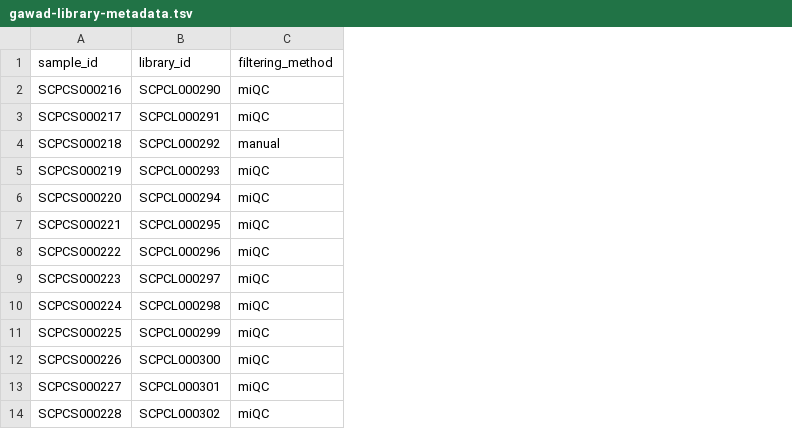
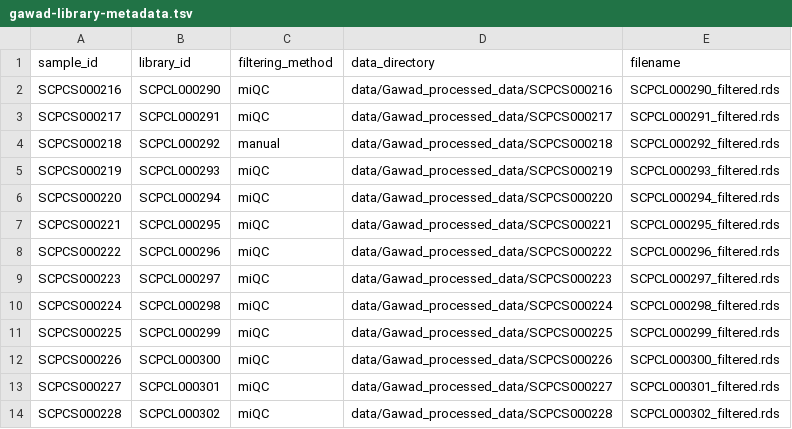
Before and after one commit to AlexsLemonade/scpca-downstream-analyses, a TSV file: project-metadata/gawad-library-metadata.tsv, drawn as a sheet; only a part is shown; the diff names each change by its address in the sheet, - before the commit and + after, or states it on an @@ line.

```diff
--- a/project-metadata/gawad-library-metadata.tsv
+++ b/project-metadata/gawad-library-metadata.tsv
+column D (data_directory), rows 2-14: data/Gawad_processed_data/SCPCS000216 | data/Gawad_processed_data/SCPCS000217 | data/Gawad_processed_data/SCPCS000218 | data/Gawad_processed_data/SCPCS000219 | data/Gawad_processed_data/SCPCS000220 | data/Gawad_processed_data/SCPCS000221 | data/Gawad_processed_data/SCPCS000222 | data/Gawad_processed_data/SCPCS000223 | data/Gawad_processed_data/SCPCS000224 | data/Gawad_processed_data/SCPCS000225 | data/Gawad_processed_data/SCPCS000226 | data/Gawad_processed_data/SCPCS000227 | data/Gawad_processed_data/SCPCS000228
+column E (filename), rows 2-14: SCPCL000290_filtered.rds | SCPCL000291_filtered.rds | SCPCL000292_filtered.rds | SCPCL000293_filtered.rds | SCPCL000294_filtered.rds | SCPCL000295_filtered.rds | SCPCL000296_filtered.rds | SCPCL000297_filtered.rds | SCPCL000298_filtered.rds | SCPCL000299_filtered.rds | SCPCL000300_filtered.rds | SCPCL000301_filtered.rds | SCPCL000302_filtered.rds
```
Also changed, not shown: 2 other files.
